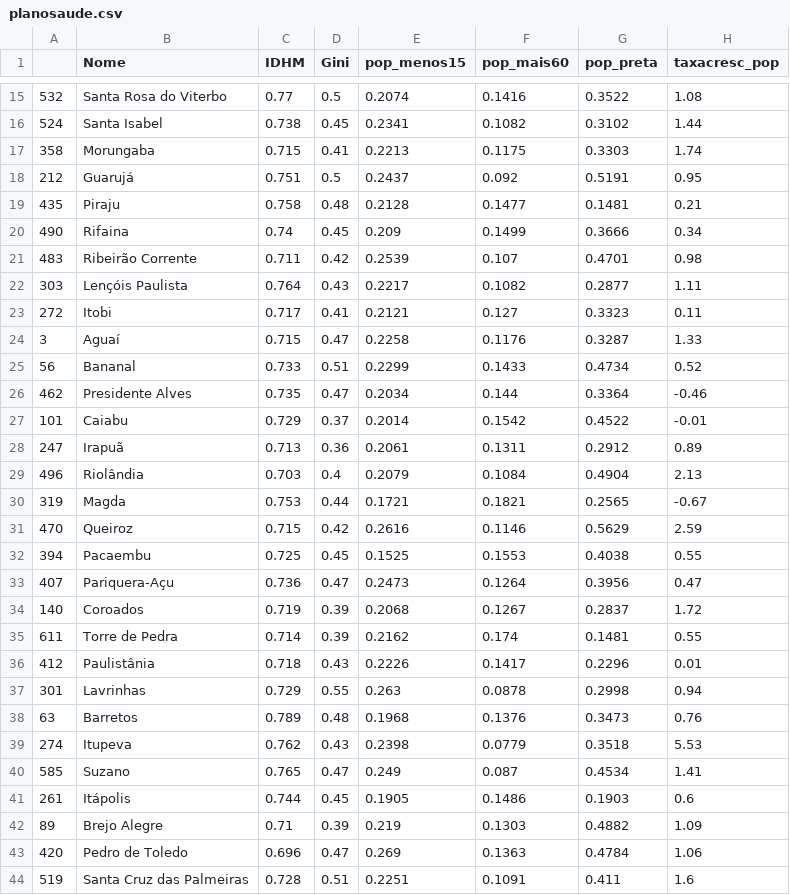
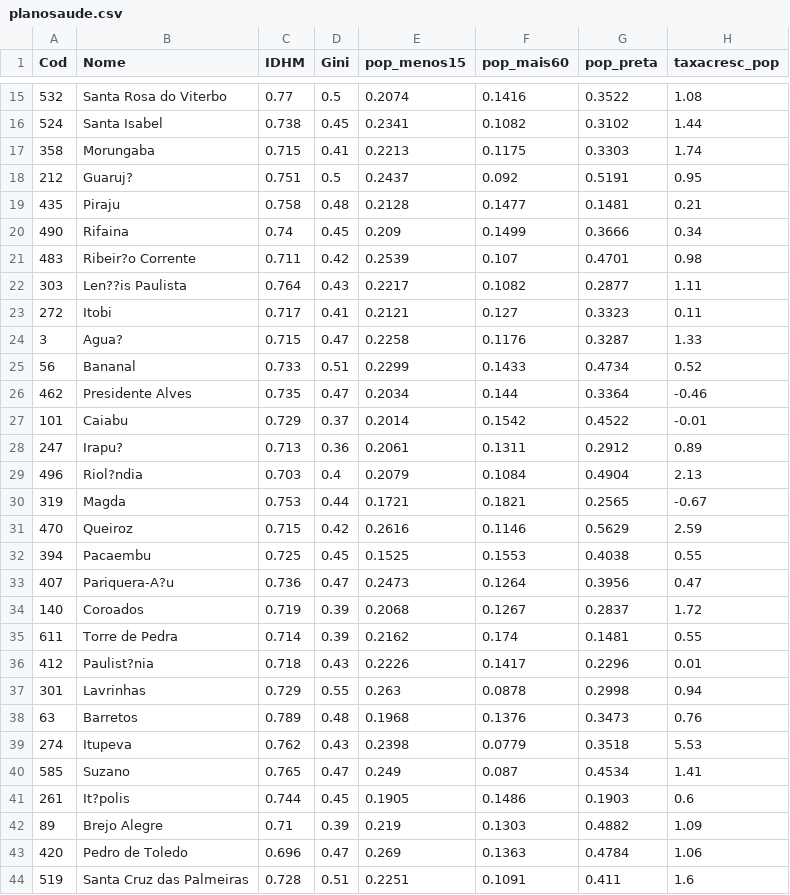
Before and after one commit to yurimaluf/RobustBetaReg, a CSV file: planosaude.csv, drawn as a sheet; only a part is shown, gaps mark what is left out; the diff covers the shown part only; the diff names each change by its address in the sheet, - before the commit and + after, or states it on an @@ line.

```diff
--- a/planosaude.csv
+++ b/planosaude.csv
-A1: (empty)
+A1: Cod
-B18 (Nome): Guarujá
+B18 (Nome): Guaruj?
-B21 (Nome): Ribeirão Corrente
+B21 (Nome): Ribeir?o Corrente
-B22 (Nome): Lençóis Paulista
+B22 (Nome): Len??is Paulista
-B24 (Nome): Aguaí
+B24 (Nome): Agua?
-B28 (Nome): Irapuã
+B28 (Nome): Irapu?
-B29 (Nome): Riolândia
+B29 (Nome): Riol?ndia
-B33 (Nome): Pariquera-Açu
+B33 (Nome): Pariquera-A?u
-B36 (Nome): Paulistânia
+B36 (Nome): Paulist?nia
-B41 (Nome): Itápolis
+B41 (Nome): It?polis
```
Also changed, not shown: 48 edited cells elsewhere in this file.
